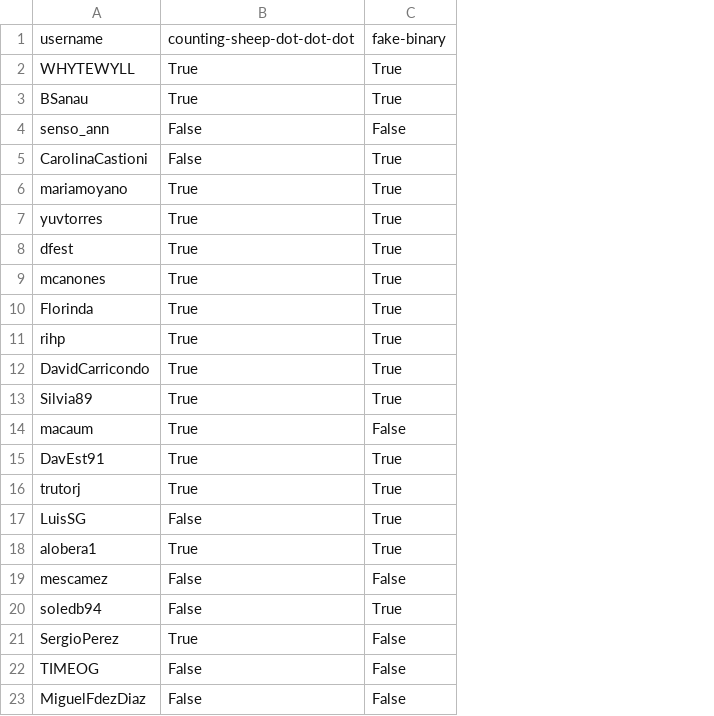
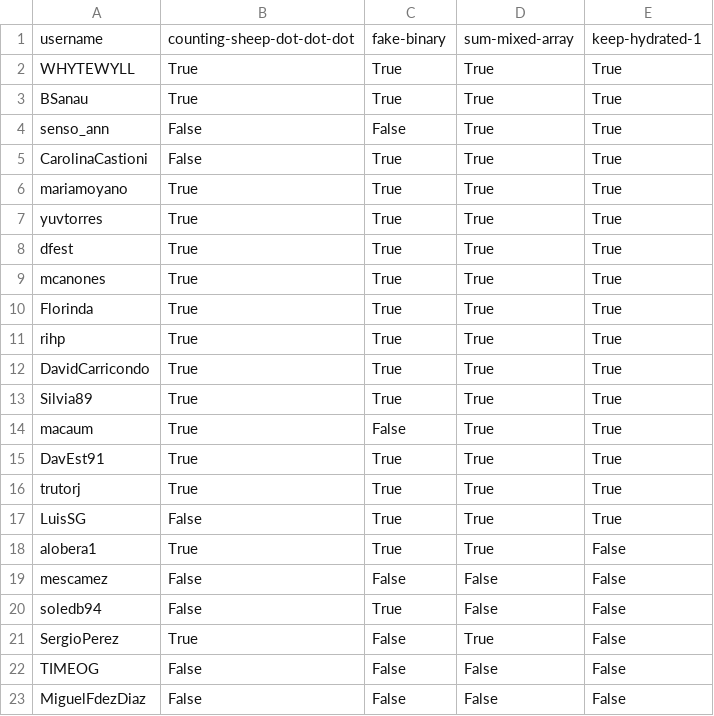
Before and after one commit to agalvezcorell/codewars-kata-student-correction-ih, a CSV file: output/output.csv, drawn as a sheet; the diff names each change by its address in the sheet, - before the commit and + after, or states it on an @@ line.

```diff
--- a/output/output.csv
+++ b/output/output.csv
+column D, rows 1-23: sum-mixed-array | True | True | True | True | True | True | True | True | True | True | True | True | True | True | True | True | True | False | False | True | False | False
+column E, rows 1-23: keep-hydrated-1 | True | True | True | True | True | True | True | True | True | True | True | True | True | True | True | True | False | False | False | False | False | False
```
Also changed, not shown: 2 other files.
